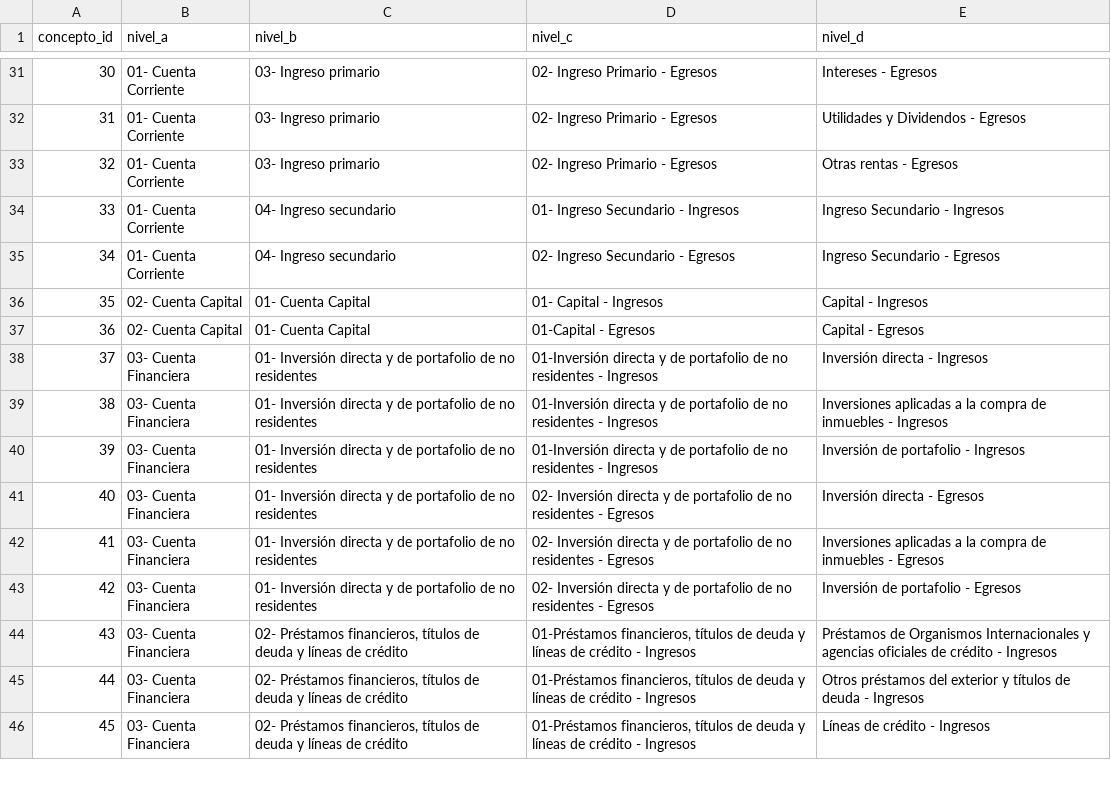
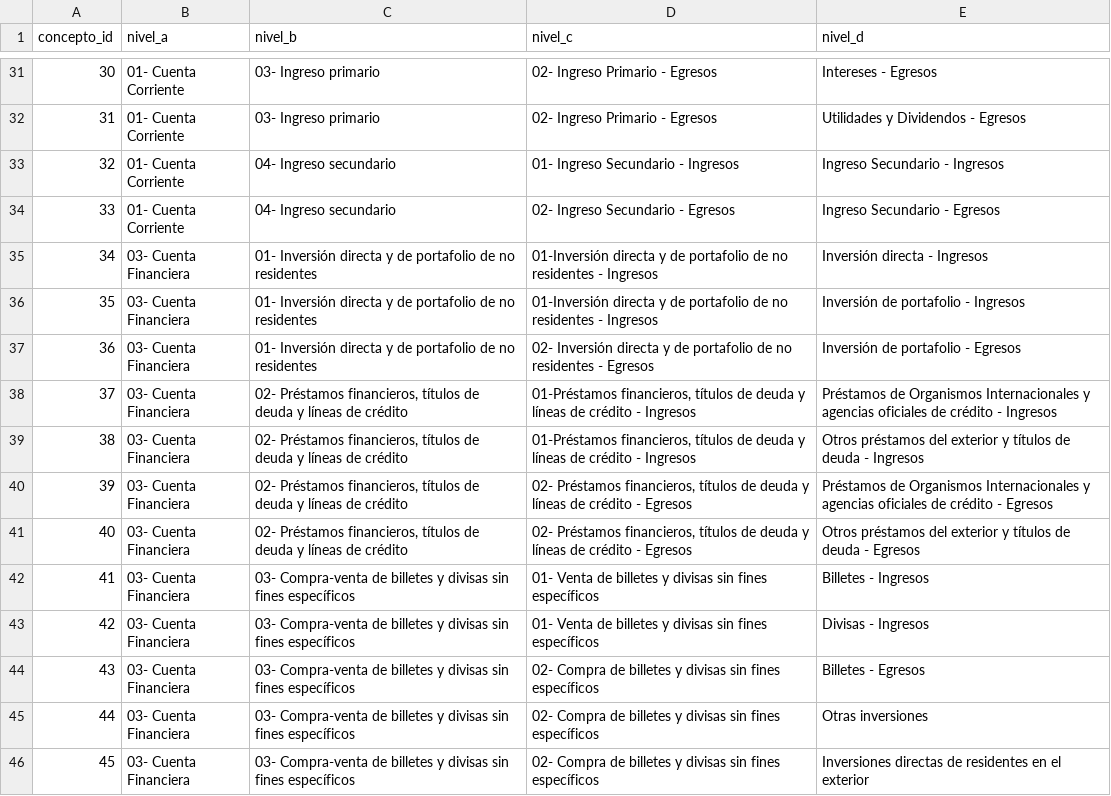
Before and after one commit to Santi2021/calendario-macro, a CSV file: data/cambiario/clanae/conceptos.csv, drawn as a sheet; only a part is shown, gaps mark what is left out; the diff covers the shown part only.

```diff
--- a/data/cambiario/clanae/conceptos.csv
+++ b/data/cambiario/clanae/conceptos.csv
@@ -32,15 +32,15 @@ concepto_id,nivel_a,nivel_b,nivel_c,nivel_d
 31,01- Cuenta Corriente,03- Ingreso primario,02- Ingreso Primario - Egresos,Utilidades y Dividendos - Egresos
-32,01- Cuenta Corriente,03- Ingreso primario,02- Ingreso Primario - Egresos,Otras rentas - Egresos
-33,01- Cuenta Corriente,04- Ingreso secundario,01- Ingreso Secundario - Ingresos,Ingreso Secundario - Ingresos
-34,01- Cuenta Corriente,04- Ingreso secundario,02- Ingreso Secundario - Egresos,Ingreso Secundario - Egresos
-35,02- Cuenta Capital,01- Cuenta Capital,01- Capital - Ingresos,Capital - Ingresos
-36,02- Cuenta Capital,01- Cuenta Capital,01-Capital - Egresos,Capital - Egresos
-37,03- Cuenta Financiera,01- Inversión directa y de portafolio de no residentes,01-Inversión directa y de portafolio de no residentes - Ingresos,Inversión directa - Ingresos
-38,03- Cuenta Financiera,01- Inversión directa y de portafolio de no residentes,01-Inversión directa y de portafolio de no residentes - Ingresos,Inversiones aplicadas a la compra de inmuebles - Ingresos
-39,03- Cuenta Financiera,01- Inversión directa y de portafolio de no residentes,01-Inversión directa y de portafolio de no residentes - Ingresos,Inversión de portafolio - Ingresos
-40,03- Cuenta Financiera,01- Inversión directa y de portafolio de no residentes,02- Inversión directa y de portafolio de no residentes - Egresos,Inversión directa - Egresos
-41,03- Cuenta Financiera,01- Inversión directa y de portafolio de no residentes,02- Inversión directa y de portafolio de no residentes - Egresos,Inversiones aplicadas a la compra de inmuebles - Egresos
-42,03- Cuenta Financiera,01- Inversión directa y de portafolio de no residentes,02- Inversión directa y de portafolio de no residentes - Egresos,Inversión de portafolio - Egresos
-43,03- Cuenta Financiera,"02- Préstamos financieros, títulos de deuda y líneas de crédito","01-Préstamos financieros, títulos de deuda y líneas de crédito - Ingresos",Préstamos de Organismos Internacionales y agencias oficiales de crédito - Ingresos
-44,03- Cuenta Financiera,"02- Préstamos financieros, títulos de deuda y líneas de crédito","01-Préstamos financieros, títulos de deuda y líneas de crédito - Ingresos",Otros préstamos del exterior y títulos de deuda - Ingresos
-45,03- Cuenta Financiera,"02- Préstamos financieros, títulos de deuda y líneas de crédito","01-Préstamos financieros, títulos de deuda y líneas de crédito - Ingresos",Líneas de crédito - Ingresos
+32,01- Cuenta Corriente,04- Ingreso secundario,01- Ingreso Secundario - Ingresos,Ingreso Secundario - Ingresos
+33,01- Cuenta Corriente,04- Ingreso secundario,02- Ingreso Secundario - Egresos,Ingreso Secundario - Egresos
+34,03- Cuenta Financiera,01- Inversión directa y de portafolio de no residentes,01-Inversión directa y de portafolio de no residentes - Ingresos,Inversión directa - Ingresos
+35,03- Cuenta Financiera,01- Inversión directa y de portafolio de no residentes,01-Inversión directa y de portafolio de no residentes - Ingresos,Inversión de portafolio - Ingresos
+36,03- Cuenta Financiera,01- Inversión directa y de portafolio de no residentes,02- Inversión directa y de portafolio de no residentes - Egresos,Inversión de portafolio - Egresos
+37,03- Cuenta Financiera,"02- Préstamos financieros, títulos de deuda y líneas de crédito","01-Préstamos financieros, títulos de deuda y líneas de crédito - Ingresos",Préstamos de Organismos Internacionales y agencias oficiales de crédito - Ingresos
+38,03- Cuenta Financiera,"02- Préstamos financieros, títulos de deuda y líneas de crédito","01-Préstamos financieros, títulos de deuda y líneas de crédito - Ingresos",Otros préstamos del exterior y títulos de deuda - Ingresos
+39,03- Cuenta Financiera,"02- Préstamos financieros, títulos de deuda y líneas de crédito","02- Préstamos financieros, títulos de deuda y líneas de crédito - Egresos",Préstamos de Organismos Internacionales y agencias oficiales de crédito - Egresos
+40,03- Cuenta Financiera,"02- Préstamos financieros, títulos de deuda y líneas de crédito","02- Préstamos financieros, títulos de deuda y líneas de crédito - Egresos",Otros préstamos del exterior y títulos de deuda - Egresos
+41,03- Cuenta Financiera,03- Compra-venta de billetes y divisas sin fines específicos,01- Venta de billetes y divisas sin fines específicos,Billetes - Ingresos
+42,03- Cuenta Financiera,03- Compra-venta de billetes y divisas sin fines específicos,01- Venta de billetes y divisas sin fines específicos,Divisas - Ingresos
+43,03- Cuenta Financiera,03- Compra-venta de billetes y divisas sin fines específicos,02- Compra de billetes y divisas sin fines específicos,Billetes - Egresos
+44,03- Cuenta Financiera,03- Compra-venta de billetes y divisas sin fines específicos,02- Compra de billetes y divisas sin fines específicos,Otras inversiones
+45,03- Cuenta Financiera,03- Compra-venta de billetes y divisas sin fines específicos,02- Compra de billetes y divisas sin fines específicos,Inversiones directas de residentes en el exterior
```
Also changed, not shown: 41 edited cells elsewhere in this file, data/cambiario/balance_cambiario.csv, data/cambiario/clanae/sectores.csv, 7 other files.
